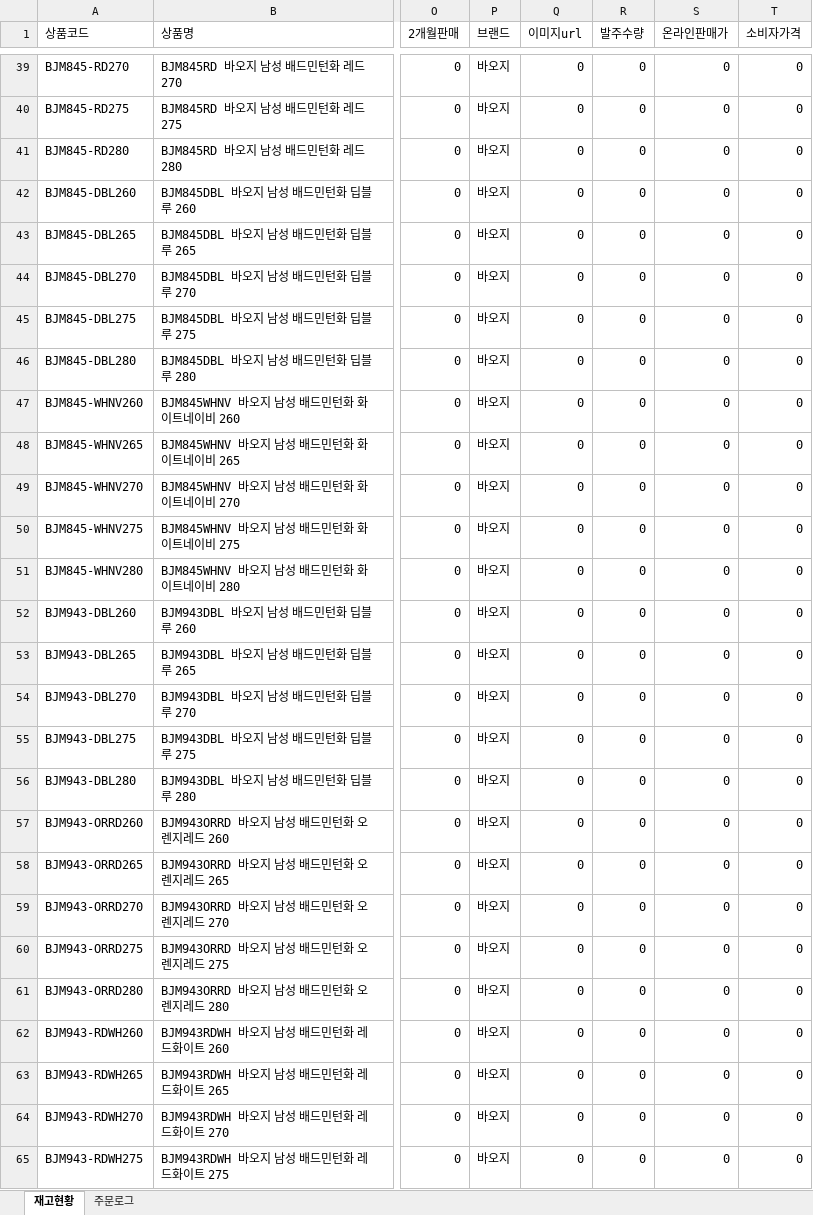
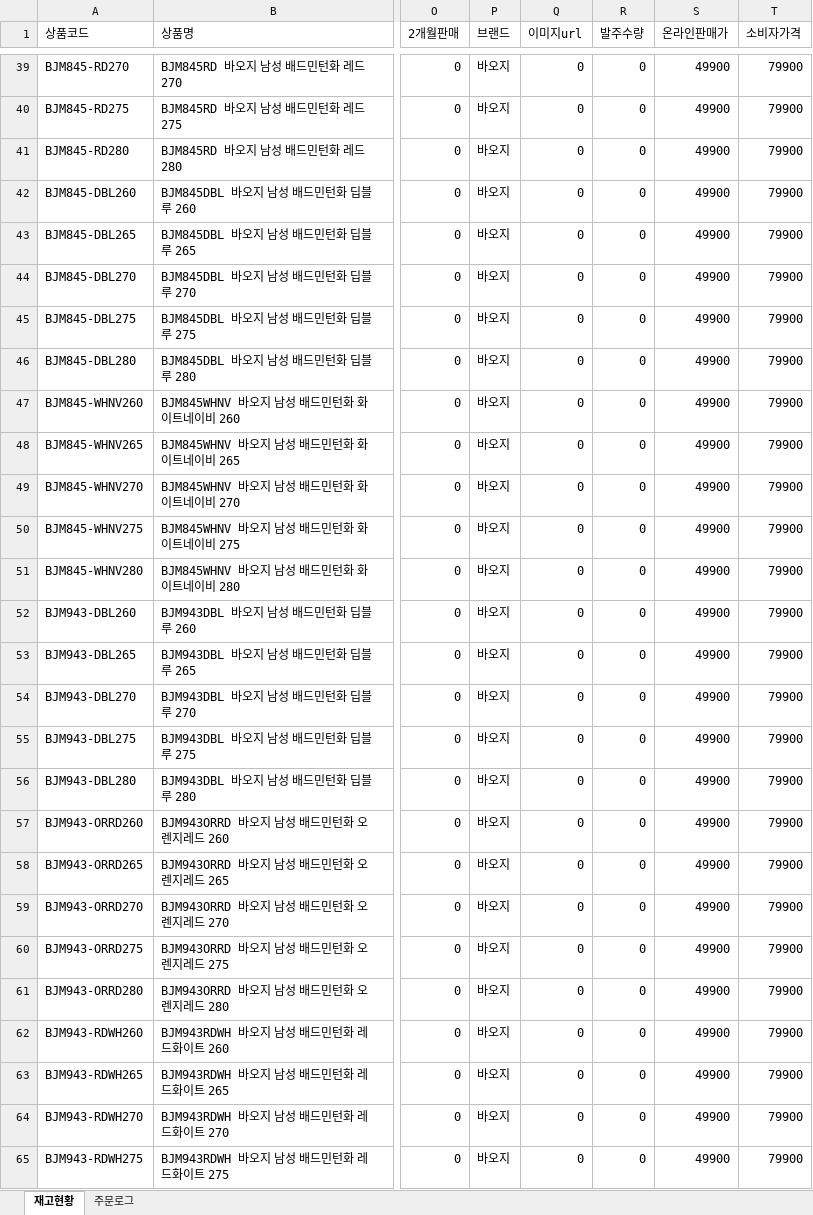
Before and after one commit to dkseotjd0112-max/Baoji-dashboard, an Excel workbook: data_admin.xlsx, sheet 재고현황, drawn as a sheet; only a part is shown, gaps mark what is left out; values as stored, in another font and other column widths than the file's, no borders; the diff covers the shown part only; the diff names each change by its address in the sheet, - before the commit and + after, or states it on an @@ line.

```diff
--- a/data_admin.xlsx (sheet 재고현황)
+++ b/data_admin.xlsx (sheet 재고현황)
-S39:S65 (온라인판매가): 0
+S39:S65 (온라인판매가): 49900
-T39:T65 (소비자가격): 0
+T39:T65 (소비자가격): 79900
```
Also changed, not shown: 220 edited cells elsewhere in this sheet, sheet 주문로그, data_general.xlsx, 3 other files.
